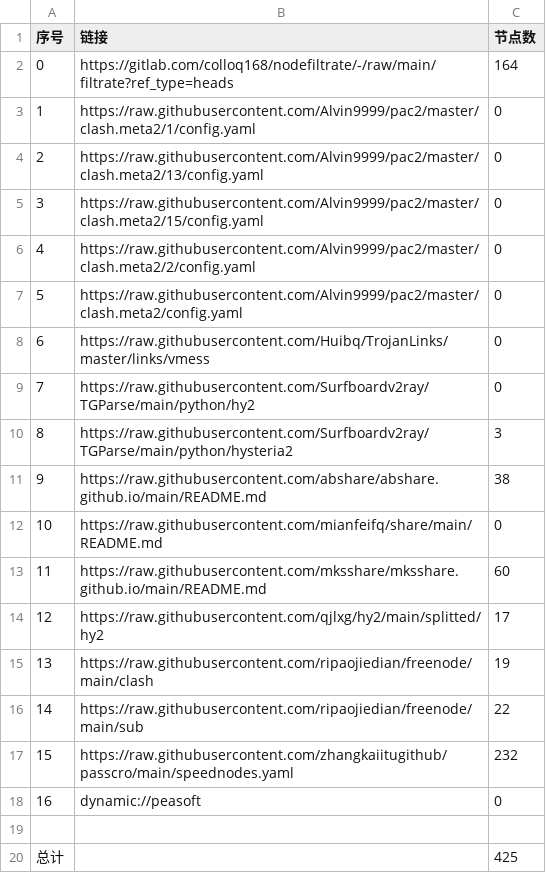
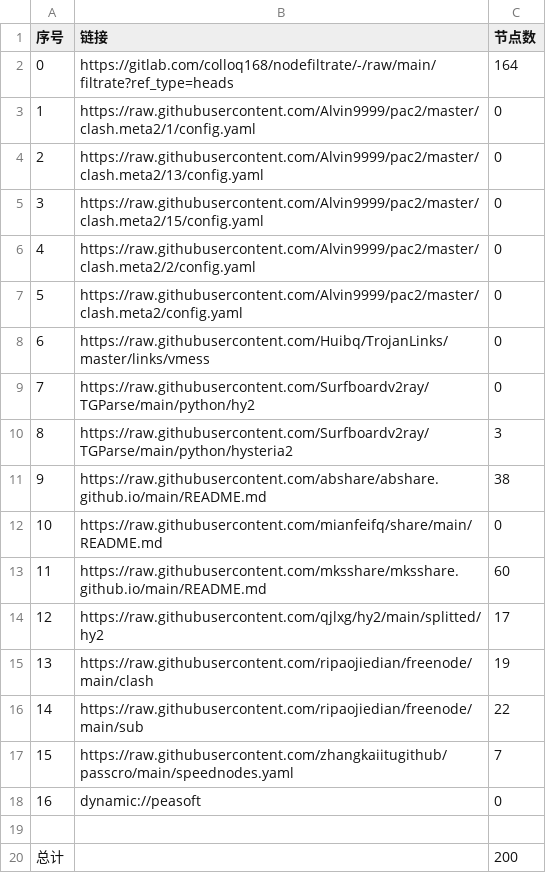
Before and after one commit to ming1386/NoMoreWalls, a CSV file: list_result.csv, drawn as a sheet.

```diff
--- a/list_result.csv
+++ b/list_result.csv
@@ -16,5 +16,5 @@
 14,https://raw.githubusercontent.com/ripaojiedian/freenode/main/sub,22
-15,https://raw.githubusercontent.com/zhangkaiitugithub/passcro/main/speednodes.yaml,232
+15,https://raw.githubusercontent.com/zhangkaiitugithub/passcro/main/speednodes.yaml,7
 16,dynamic://peasoft,0
 
-总计,,425
+总计,,200
```
Also changed, not shown: 20 other files.
